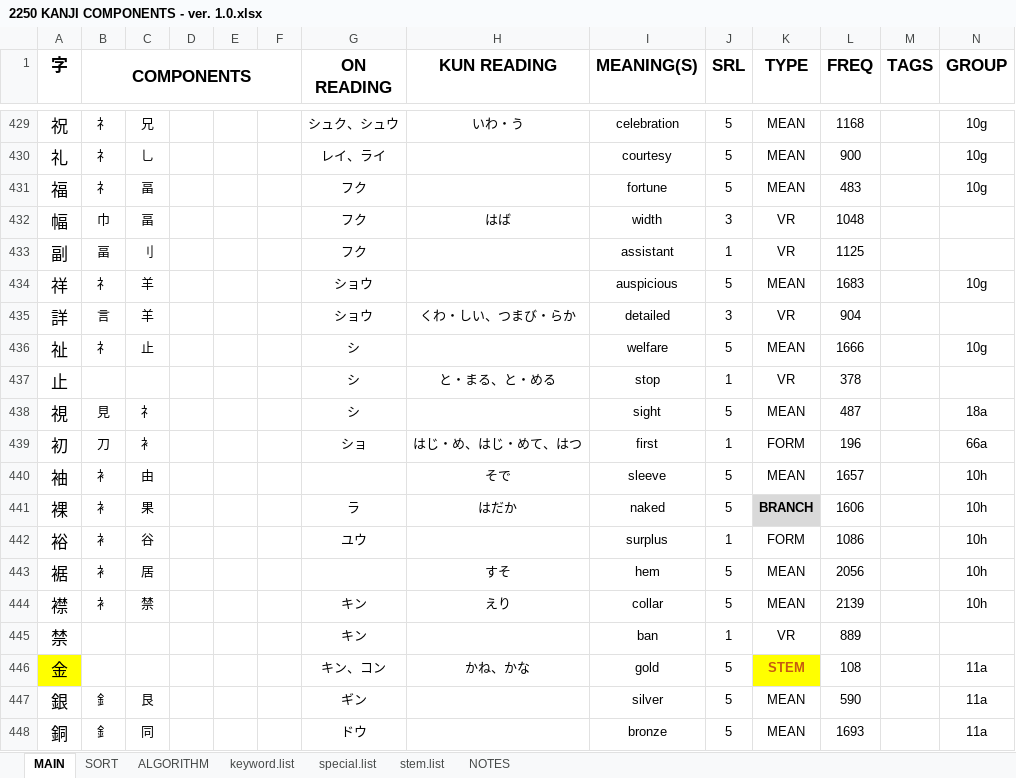
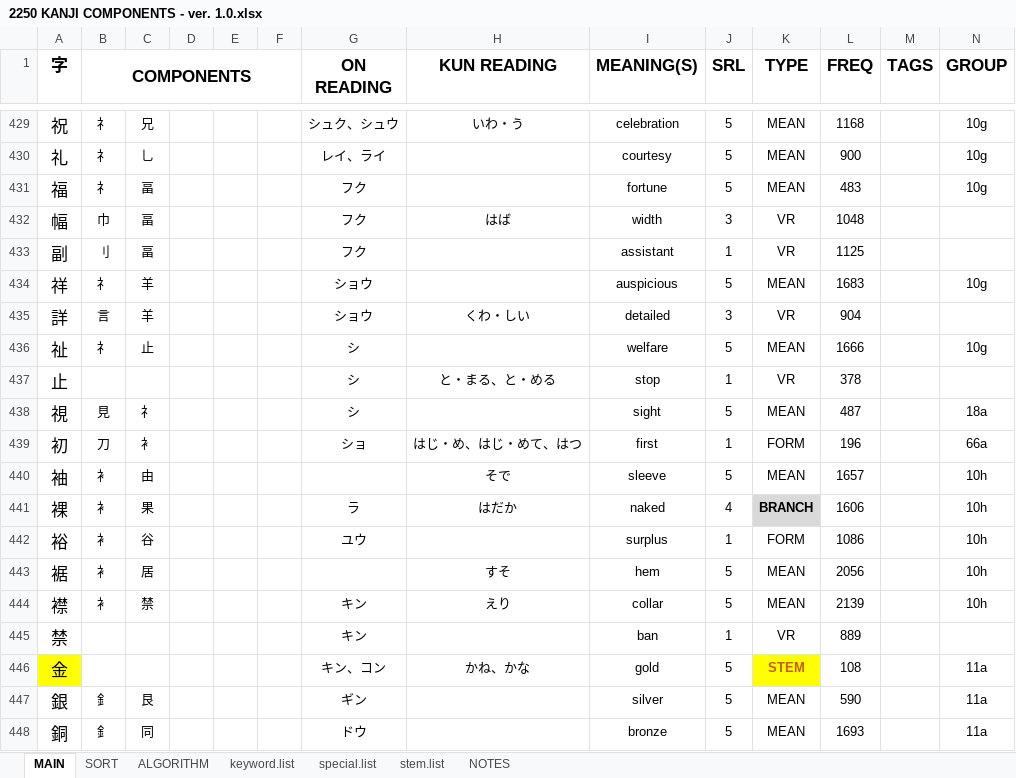
Before and after one commit to tonykoval/kanji-mbo, an Excel workbook: 2250 KANJI COMPONENTS - ver. 1.0.xlsx, sheet MAIN, drawn as a sheet; only a part is shown, gaps mark what is left out; values as stored, in another font and other column widths than the file's, no borders; the diff names each change by its address in the sheet, - before the commit and + after, or states it on an @@ line.

Commit message:
update 木 final
副・裸 SR = 4 + つまびらか removed

```diff
--- a/2250 KANJI COMPONENTS - ver. 1.0.xlsx (sheet MAIN)
+++ b/2250 KANJI COMPONENTS - ver. 1.0.xlsx (sheet MAIN)
-B433 (COMPONENTS): 畐
+B433 (COMPONENTS): 刂
-C433: 刂
+C433: 畐
-H435 (KUN READING): くわ・しい、つまび・らか
+H435 (KUN READING): くわ・しい
-J441 (SRL): 5
+J441 (SRL): 4
```
